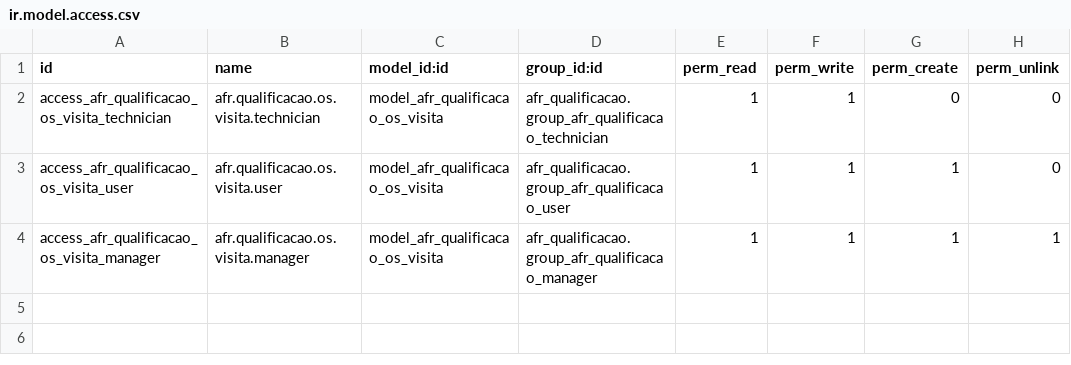
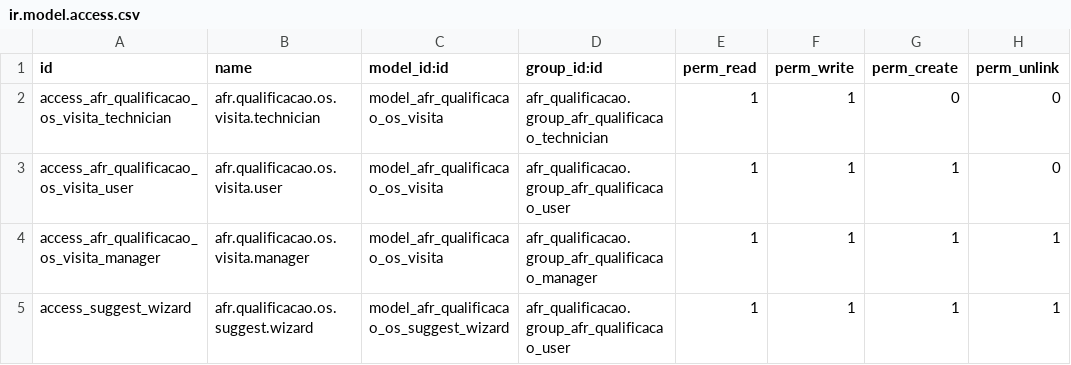
Before and after one commit to afonsorcarvalho/engenapp, a CSV file: addons/afr_qualificacao_agendamento/security/ir.model.access.csv, drawn as a sheet; the diff names each change by its address in the sheet, - before the commit and + after, or states it on an @@ line.

```diff
--- a/addons/afr_qualificacao_agendamento/security/ir.model.access.csv
+++ b/addons/afr_qualificacao_agendamento/security/ir.model.access.csv
+row 5: access_suggest_wizard | afr.qualificacao.os.suggest.wizard | model_afr_qualificacao_os_suggest_wizard | afr_qualificacao.group_afr_qualificacao_user | 1 | 1 | 1 | 1
```
Also changed, not shown: 11 other files.
